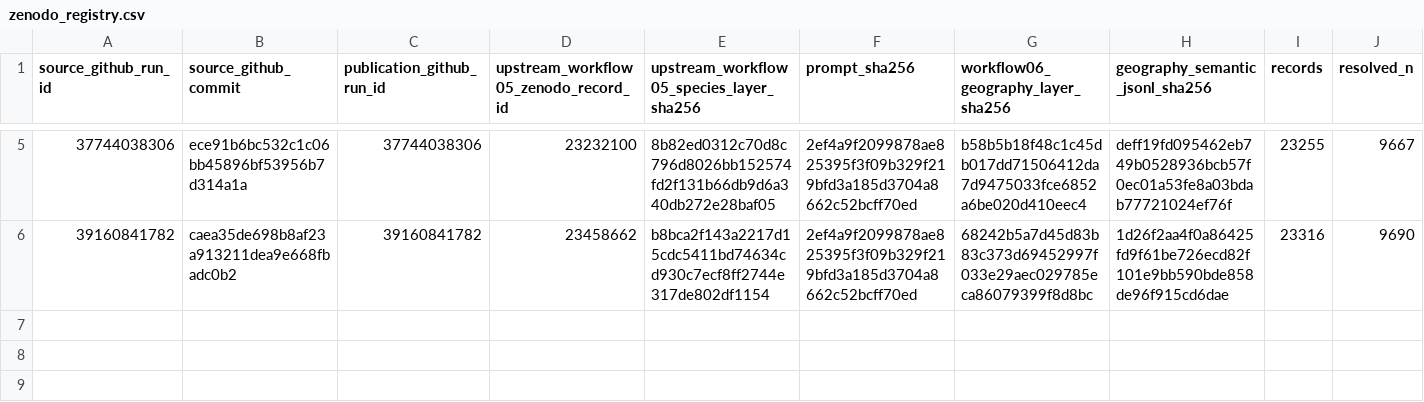
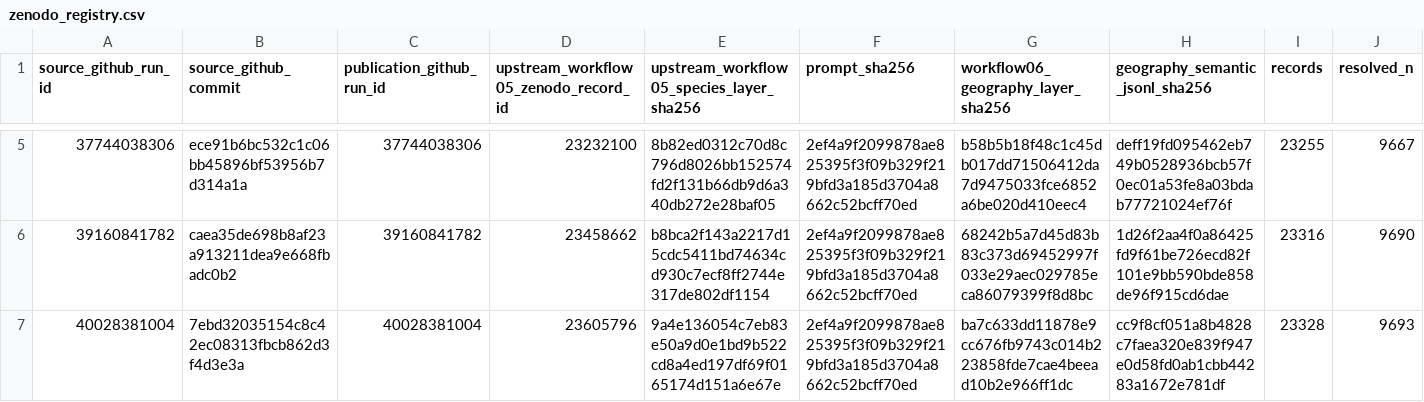
Before and after one commit to thesalmonandthetomato/LivingEvidenceMap, a CSV file: docs/workflow06/zenodo_registry.csv, drawn as a sheet; only a part is shown, gaps mark what is left out; rows hold the shown columns only; the diff names each change by its address in the sheet, - before the commit and + after, or states it on an @@ line.

```diff
--- a/docs/workflow06/zenodo_registry.csv
+++ b/docs/workflow06/zenodo_registry.csv
+row 7: 40028381004 | 7ebd32035154c8c42ec08313fbcb862d3f4d3e3a | 40028381004 | 23605796 | 9a4e136054c7eb83e50a9d0e1bd9b522cd8a4ed197df69f0165174d151a6e67e | 2ef4a9f2099878ae825395f3f09b329f219bfd3a185d3704a8662c52bcff70ed | ba7c633dd11878e9cc676fb9743c014b223858fde7cae4beead10b2e966ff1dc | cc9f8cf051a8b4828c7faea320e839f947e0d58fd0ab1cbb44283a1672e781df | 23328 | 9693
```
Also changed, not shown: 1 other file.
